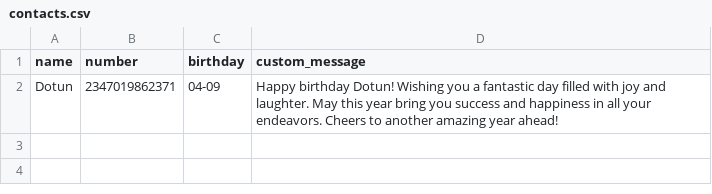
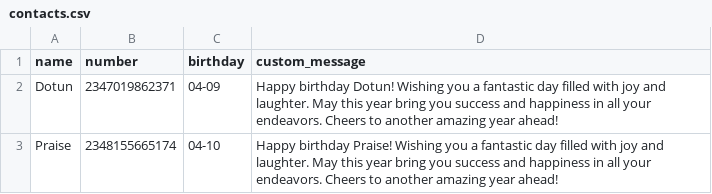
Before and after one commit to Shigerukamado/whatsapp-greetings-bot, a CSV file: contacts.csv, drawn as a sheet; the diff names each change by its address in the sheet, - before the commit and + after, or states it on an @@ line.

Commit message:
Contact update

```diff
--- a/contacts.csv
+++ b/contacts.csv
+row 3: Praise | 2348155665174 | 04-10 | Happy birthday Praise! Wishing you a fantastic day filled with joy and laughter. May this year bring you success and happiness in all your endeavors. Cheers to another amazing year ahead!
```
